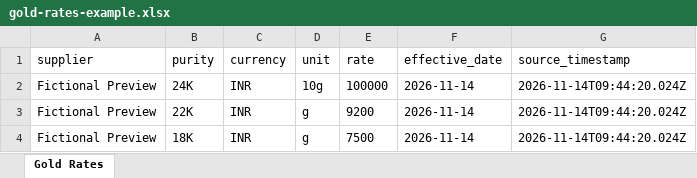
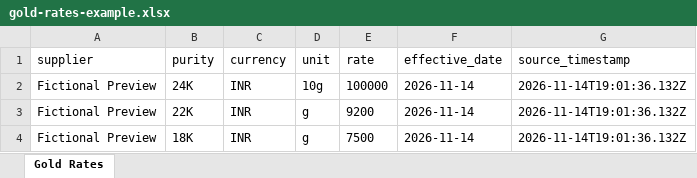
Before and after one commit to manetejas00/jewelry, an Excel workbook: samples/gold-rates-example.xlsx, sheet Gold Rates, drawn as a sheet; values as stored, in another font and other column widths than the file's, no borders; the diff names each change by its address in the sheet, - before the commit and + after, or states it on an @@ line.

```diff
--- a/samples/gold-rates-example.xlsx (sheet Gold Rates)
+++ b/samples/gold-rates-example.xlsx (sheet Gold Rates)
-G2:G4 (source_timestamp): 2026-11-14T09:44:20.024Z
+G2:G4 (source_timestamp): 2026-11-14T19:01:36.132Z
```
Also changed, not shown: samples/metal-rates-example.xlsx, 37 other files.
